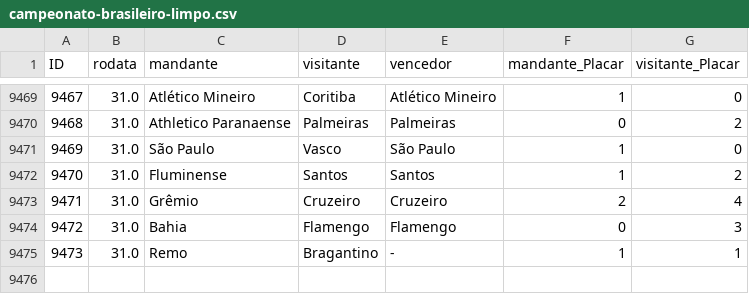
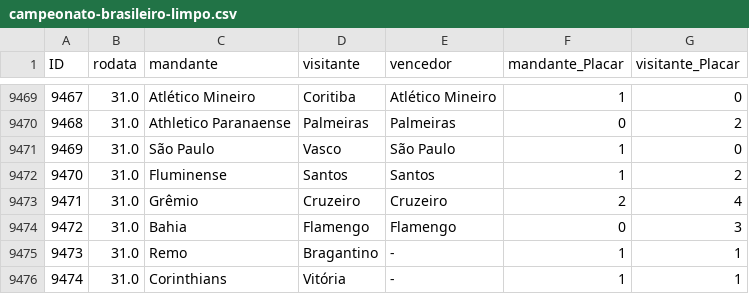
Before and after one commit to mtgr18977/sassamaru-site-br26, a CSV file: datasets/campeonato-brasileiro-limpo.csv, drawn as a sheet; only a part is shown, gaps mark what is left out; the diff names each change by its address in the sheet, - before the commit and + after, or states it on an @@ line.

```diff
--- a/datasets/campeonato-brasileiro-limpo.csv
+++ b/datasets/campeonato-brasileiro-limpo.csv
+row 9476: 9474 | 31.0 | Corinthians | Vitória | - | 1 | 1
```
Also changed, not shown: 11 other files.
